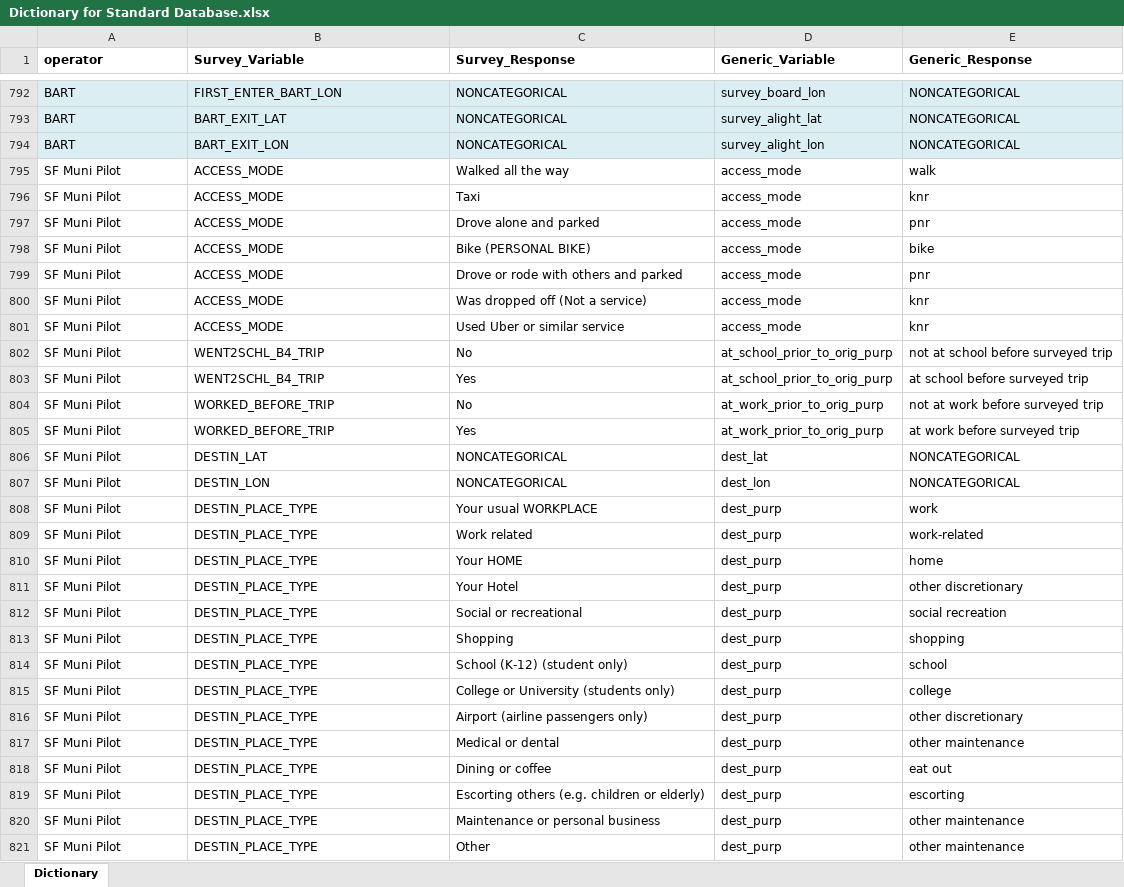
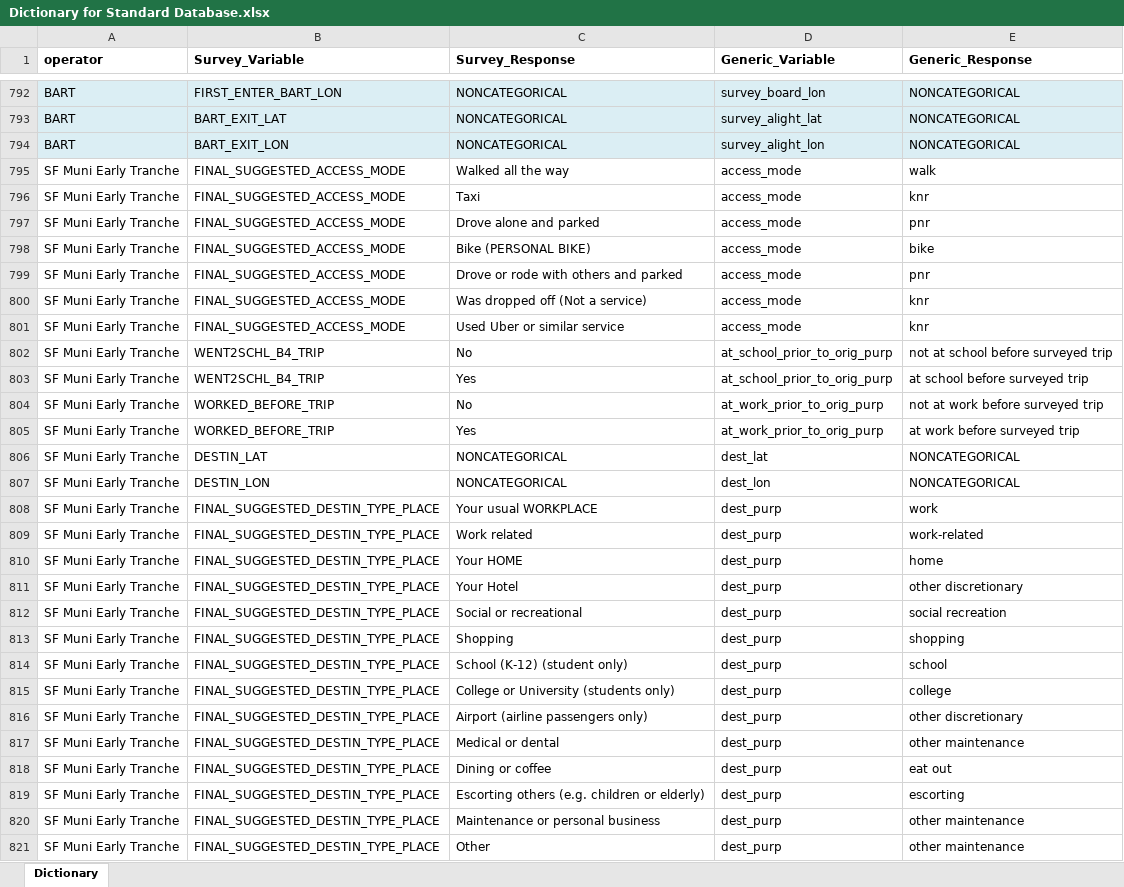
Before and after one commit to BayAreaMetro/transit-passenger-surveys, an Excel workbook: make-uniform/production/Dictionary for Standard Database.xlsx, sheet Dictionary, drawn as a sheet; only a part is shown, gaps mark what is left out; values as stored, in another font and other column widths than the file's, no borders; the diff covers the shown part only; the diff names each change by its address in the sheet, - before the commit and + after, or states it on an @@ line.

Commit message:
started on tranche 1 update

```diff
--- a/make-uniform/production/Dictionary for Standard Database.xlsx (sheet Dictionary)
+++ b/make-uniform/production/Dictionary for Standard Database.xlsx (sheet Dictionary)
-A795:A821 (operator): SF Muni Pilot
+A795:A821 (operator): SF Muni Early Tranche
-B795:B801 (Survey_Variable): ACCESS_MODE
+B795:B801 (Survey_Variable): FINAL_SUGGESTED_ACCESS_MODE
-B808:B821 (Survey_Variable): DESTIN_PLACE_TYPE
+B808:B821 (Survey_Variable): FINAL_SUGGESTED_DESTIN_TYPE_PLACE
```
Also changed, not shown: 272 edited cells and cell formats elsewhere in this sheet.
